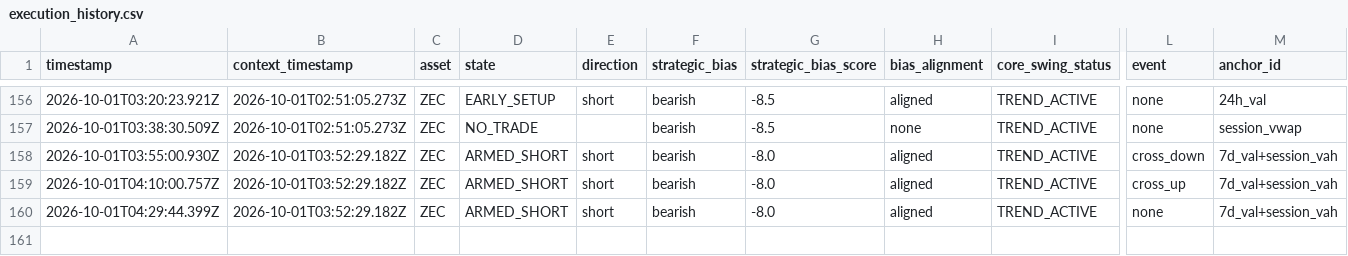
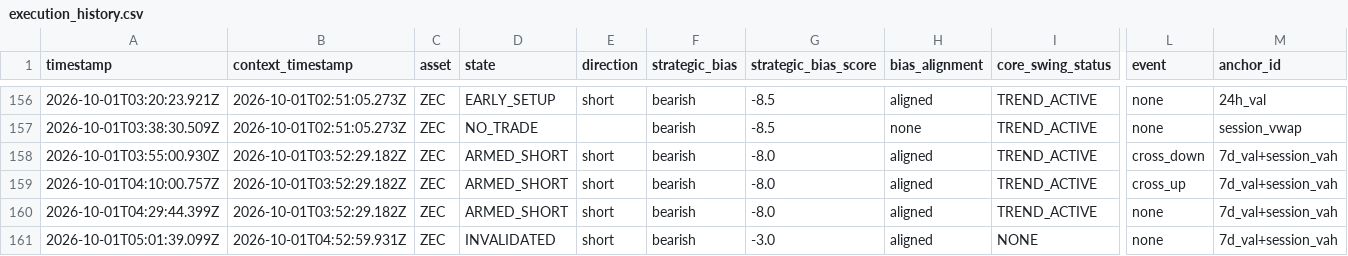
Before and after one commit to themooje412/btc-market-data-collector, a CSV file: assets/zec/execution_history.csv, drawn as a sheet; only a part is shown, gaps mark what is left out; rows hold the shown columns only; the diff names each change by its address in the sheet, - before the commit and + after, or states it on an @@ line.

```diff
--- a/assets/zec/execution_history.csv
+++ b/assets/zec/execution_history.csv
+row 161: 2026-10-01T05:01:39.099Z | 2026-10-01T04:52:59.931Z | ZEC | INVALIDATED | short | bearish | -3.0 | aligned | NONE | none | 7d_val+session_vah
```
Also changed, not shown: assets/sol/execution_history.csv, 11 other files.
